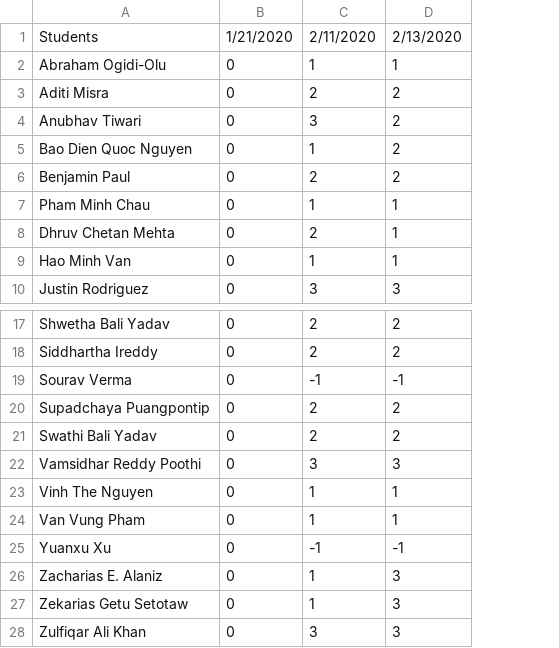
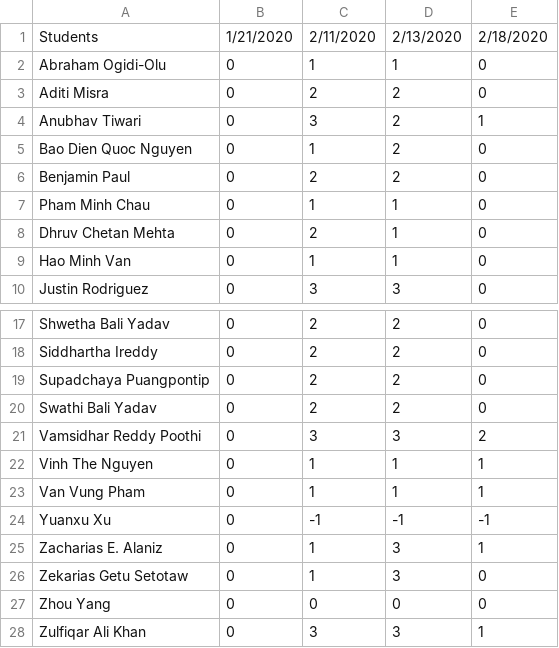
Before and after one commit to iDataVisualizationLab/CS5352, a TSV file: data/grade/participations.tsv, drawn as a sheet; only a part is shown, gaps mark what is left out; removed rows and columns are numbered as before the commit, all else as after; the diff names each change by its address in the sheet, - before the commit and + after, or states it on an @@ line.

```diff
--- a/data/grade/participations.tsv
+++ b/data/grade/participations.tsv
+column E, rows 1-10: 2/18/2020 | 0 | 0 | 1 | 0 | 0 | 0 | 0 | 0 | 0; rows 17-26: 0 | 0 | 0 | 0 | 2 | 1 | 1 | -1 | 1 | 0; row 28: 1
-row 19: Sourav Verma | 0 | -1 | -1
+row 27: Zhou Yang | 0 | 0 | 0 | 0
```
Also changed, not shown: data/T1.tsv, data/grade/grade.tsv, 1 other file.
